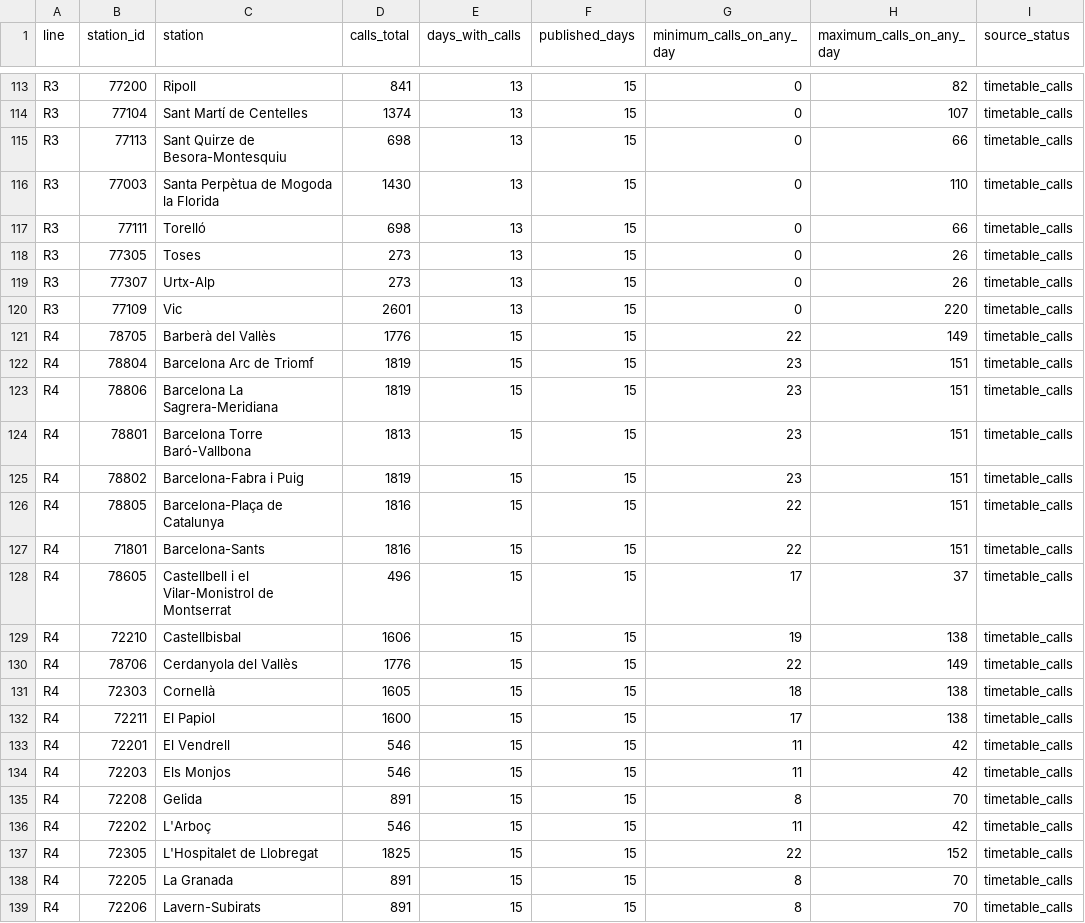
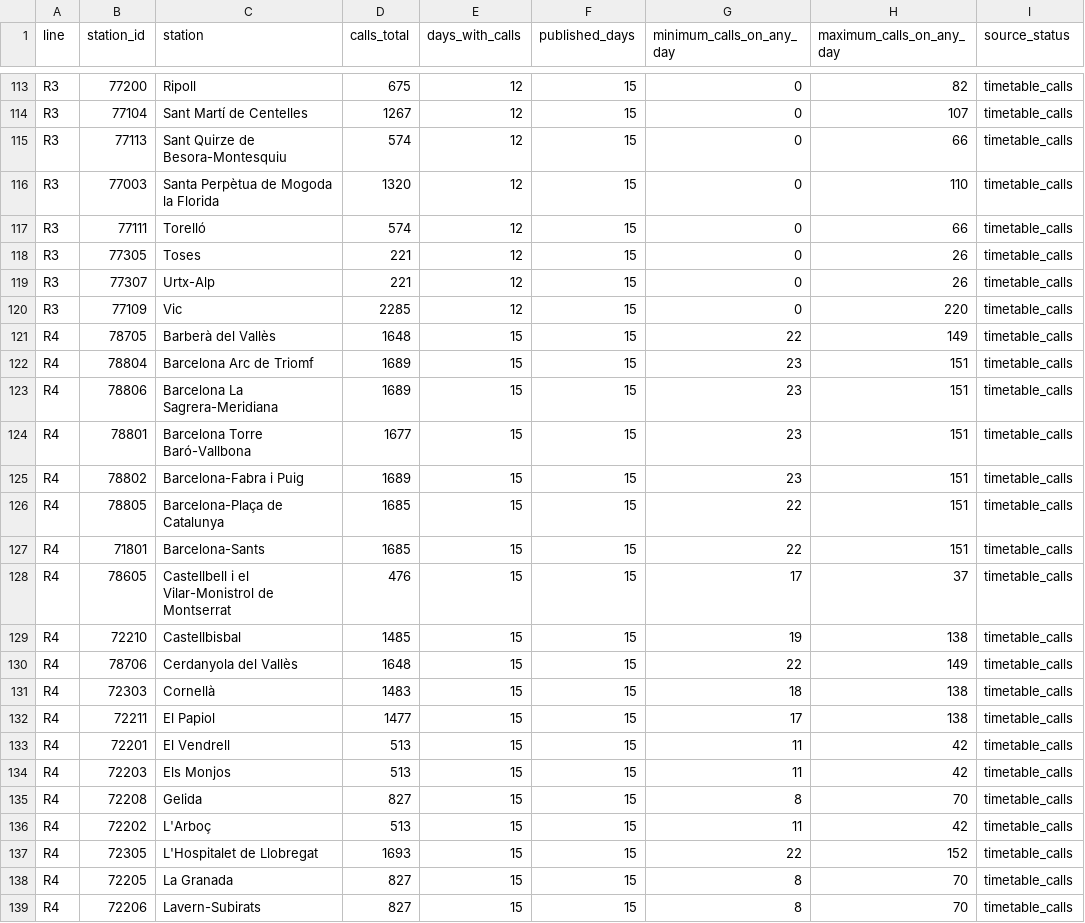
Before and after one commit to arl338/mi-rodalies-r4, a CSV file: data/v2/coverage_stations.csv, drawn as a sheet; only a part is shown, gaps mark what is left out; the diff covers the shown part only; the diff names each change by its address in the sheet, - before the commit and + after, or states it on an @@ line.

```diff
--- a/data/v2/coverage_stations.csv
+++ b/data/v2/coverage_stations.csv
-D113 (calls_total): 841
+D113 (calls_total): 675
-E113:E120 (days_with_calls): 13
+E113:E120 (days_with_calls): 12
-D114 (calls_total): 1374
+D114 (calls_total): 1267
-D115 (calls_total): 698
+D115 (calls_total): 574
-D116 (calls_total): 1430
+D116 (calls_total): 1320
-D117 (calls_total): 698
+D117 (calls_total): 574
-D118:D119 (calls_total): 273
+D118:D119 (calls_total): 221
-D120 (calls_total): 2601
+D120 (calls_total): 2285
-D121 (calls_total): 1776
+D121 (calls_total): 1648
-D122:D123 (calls_total): 1819
+D122:D123 (calls_total): 1689
-D124 (calls_total): 1813
+D124 (calls_total): 1677
-D125 (calls_total): 1819
+D125 (calls_total): 1689
-D126:D127 (calls_total): 1816
+D126:D127 (calls_total): 1685
-D128 (calls_total): 496
+D128 (calls_total): 476
-D129 (calls_total): 1606
+D129 (calls_total): 1485
-D130 (calls_total): 1776
+D130 (calls_total): 1648
-D131 (calls_total): 1605
+D131 (calls_total): 1483
-D132 (calls_total): 1600
+D132 (calls_total): 1477
-D133:D134 (calls_total): 546
+D133:D134 (calls_total): 513
-D135 (calls_total): 891
+D135 (calls_total): 827
-D136 (calls_total): 546
+D136 (calls_total): 513
-D137 (calls_total): 1825
+D137 (calls_total): 1693
-D138:D139 (calls_total): 891
+D138:D139 (calls_total): 827
```
Also changed, not shown: 113 edited cells elsewhere in this file, 20 other files.
